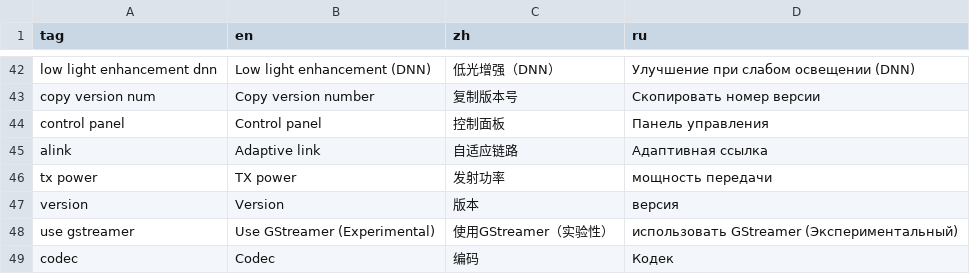
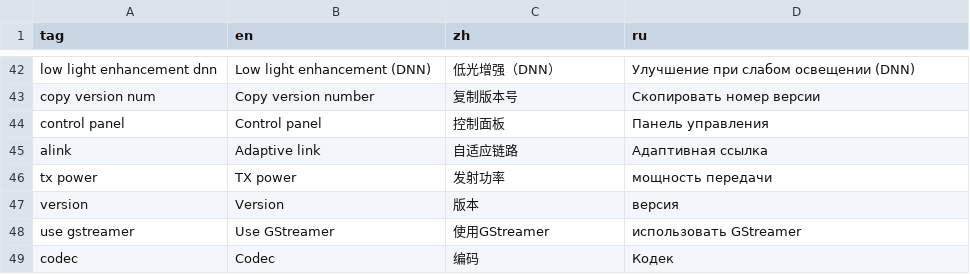
Before and after one commit to goredhawk/aviateur, a CSV file: assets/translations.csv, drawn as a sheet; only a part is shown, gaps mark what is left out.

```diff
--- a/assets/translations.csv
+++ b/assets/translations.csv
@@ -47,3 +47,3 @@ tx power,TX power,发射功率,мощность передачи
 version,Version,版本,версия
-use gstreamer,Use GStreamer (Experimental),使用GStreamer（实验性）,использовать GStreamer (Экспериментальный)
+use gstreamer,Use GStreamer,使用GStreamer,использовать GStreamer
 codec,Codec,编码,Кодек
```
Also changed, not shown: 1 other file.
